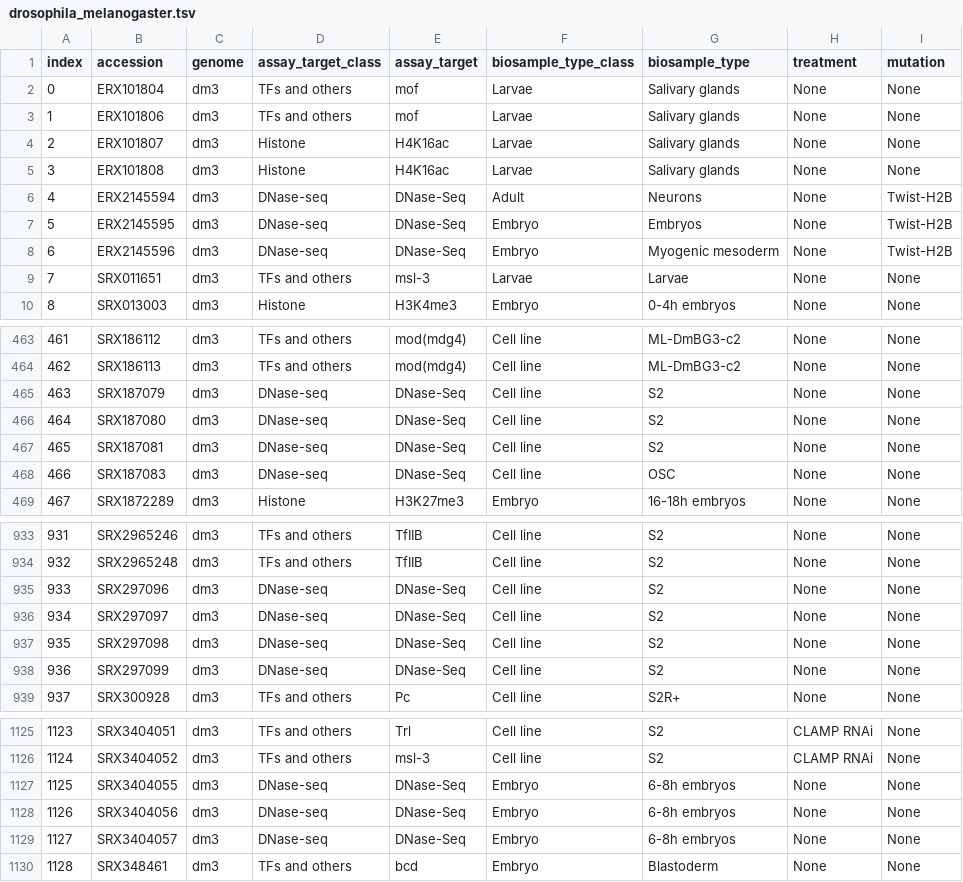
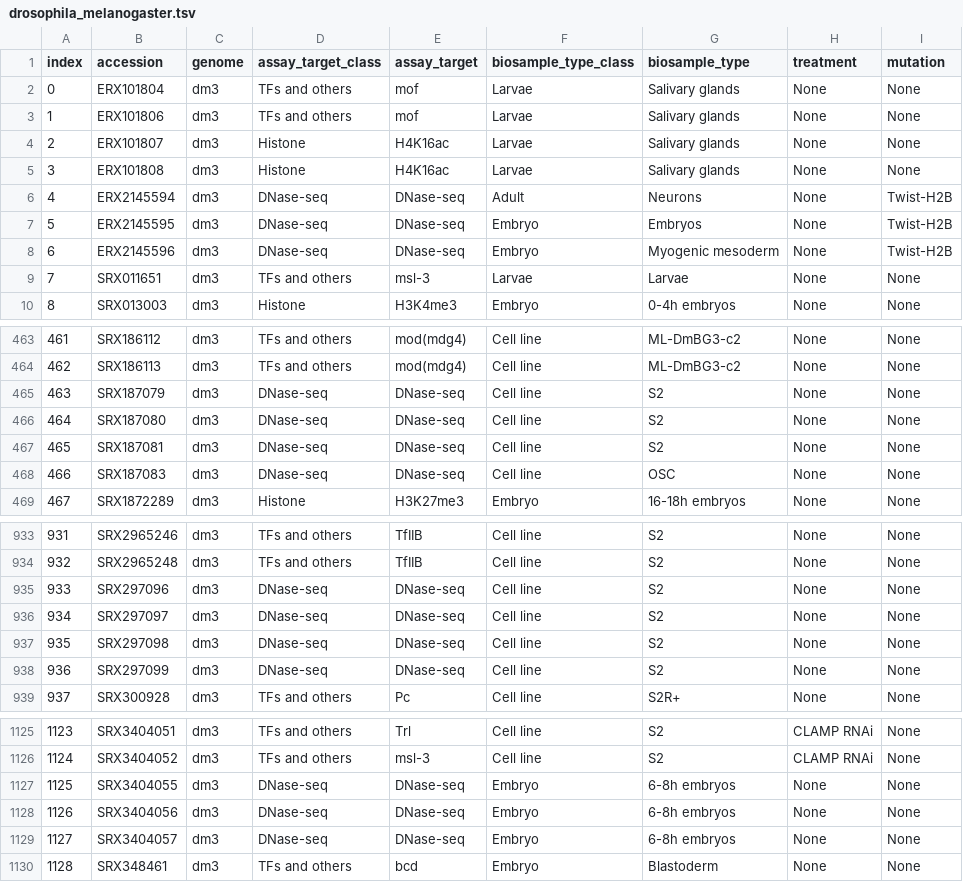
Before and after one commit to FunctionLab/DeepArk, a TSV file: data/drosophila_melanogaster.tsv, drawn as a sheet; only a part is shown, gaps mark what is left out.

```diff
--- a/data/drosophila_melanogaster.tsv
+++ b/data/drosophila_melanogaster.tsv
@@ -5,5 +5,5 @@
 3	"ERX101808"	"dm3"	"Histone"	"H4K16ac"	"Larvae"	"Salivary glands"	"None"	"None"
-4	"ERX2145594"	"dm3"	"DNase-seq"	"DNase-Seq"	"Adult"	"Neurons"	"None"	"Twist-H2B"
-5	"ERX2145595"	"dm3"	"DNase-seq"	"DNase-Seq"	"Embryo"	"Embryos"	"None"	"Twist-H2B"
-6	"ERX2145596"	"dm3"	"DNase-seq"	"DNase-Seq"	"Embryo"	"Myogenic mesoderm"	"None"	"Twist-H2B"
+4	"ERX2145594"	"dm3"	"DNase-seq"	"DNase-seq"	"Adult"	"Neurons"	"None"	"Twist-H2B"
+5	"ERX2145595"	"dm3"	"DNase-seq"	"DNase-seq"	"Embryo"	"Embryos"	"None"	"Twist-H2B"
+6	"ERX2145596"	"dm3"	"DNase-seq"	"DNase-seq"	"Embryo"	"Myogenic mesoderm"	"None"	"Twist-H2B"
 7	"SRX011651"	"dm3"	"TFs and others"	"msl-3"	"Larvae"	"Larvae"	"None"	"None"
@@ -464,6 +464,6 @@
 462	"SRX186113"	"dm3"	"TFs and others"	"mod(mdg4)"	"Cell line"	"ML-DmBG3-c2"	"None"	"None"
-463	"SRX187079"	"dm3"	"DNase-seq"	"DNase-Seq"	"Cell line"	"S2"	"None"	"None"
-464	"SRX187080"	"dm3"	"DNase-seq"	"DNase-Seq"	"Cell line"	"S2"	"None"	"None"
-465	"SRX187081"	"dm3"	"DNase-seq"	"DNase-Seq"	"Cell line"	"S2"	"None"	"None"
-466	"SRX187083"	"dm3"	"DNase-seq"	"DNase-Seq"	"Cell line"	"OSC"	"None"	"None"
+463	"SRX187079"	"dm3"	"DNase-seq"	"DNase-seq"	"Cell line"	"S2"	"None"	"None"
+464	"SRX187080"	"dm3"	"DNase-seq"	"DNase-seq"	"Cell line"	"S2"	"None"	"None"
+465	"SRX187081"	"dm3"	"DNase-seq"	"DNase-seq"	"Cell line"	"S2"	"None"	"None"
+466	"SRX187083"	"dm3"	"DNase-seq"	"DNase-seq"	"Cell line"	"OSC"	"None"	"None"
 467	"SRX1872289"	"dm3"	"Histone"	"H3K27me3"	"Embryo"	"16-18h embryos"	"None"	"None"
@@ -934,6 +934,6 @@
 932	"SRX2965248"	"dm3"	"TFs and others"	"TfIIB"	"Cell line"	"S2"	"None"	"None"
-933	"SRX297096"	"dm3"	"DNase-seq"	"DNase-Seq"	"Cell line"	"S2"	"None"	"None"
-934	"SRX297097"	"dm3"	"DNase-seq"	"DNase-Seq"	"Cell line"	"S2"	"None"	"None"
-935	"SRX297098"	"dm3"	"DNase-seq"	"DNase-Seq"	"Cell line"	"S2"	"None"	"None"
-936	"SRX297099"	"dm3"	"DNase-seq"	"DNase-Seq"	"Cell line"	"S2"	"None"	"None"
+933	"SRX297096"	"dm3"	"DNase-seq"	"DNase-seq"	"Cell line"	"S2"	"None"	"None"
+934	"SRX297097"	"dm3"	"DNase-seq"	"DNase-seq"	"Cell line"	"S2"	"None"	"None"
+935	"SRX297098"	"dm3"	"DNase-seq"	"DNase-seq"	"Cell line"	"S2"	"None"	"None"
+936	"SRX297099"	"dm3"	"DNase-seq"	"DNase-seq"	"Cell line"	"S2"	"None"	"None"
 937	"SRX300928"	"dm3"	"TFs and others"	"Pc"	"Cell line"	"S2R+"	"None"	"None"
@@ -1126,5 +1126,5 @@
 1124	"SRX3404052"	"dm3"	"TFs and others"	"msl-3"	"Cell line"	"S2"	"CLAMP RNAi"	"None"
-1125	"SRX3404055"	"dm3"	"DNase-seq"	"DNase-Seq"	"Embryo"	"6-8h embryos"	"None"	"None"
-1126	"SRX3404056"	"dm3"	"DNase-seq"	"DNase-Seq"	"Embryo"	"6-8h embryos"	"None"	"None"
-1127	"SRX3404057"	"dm3"	"DNase-seq"	"DNase-Seq"	"Embryo"	"6-8h embryos"	"None"	"None"
+1125	"SRX3404055"	"dm3"	"DNase-seq"	"DNase-seq"	"Embryo"	"6-8h embryos"	"None"	"None"
+1126	"SRX3404056"	"dm3"	"DNase-seq"	"DNase-seq"	"Embryo"	"6-8h embryos"	"None"	"None"
+1127	"SRX3404057"	"dm3"	"DNase-seq"	"DNase-seq"	"Embryo"	"6-8h embryos"	"None"	"None"
 1128	"SRX348461"	"dm3"	"TFs and others"	"bcd"	"Embryo"	"Blastoderm"	"None"	"None"
```
Also changed, not shown: data/caenorhabditis_elegans.tsv.
